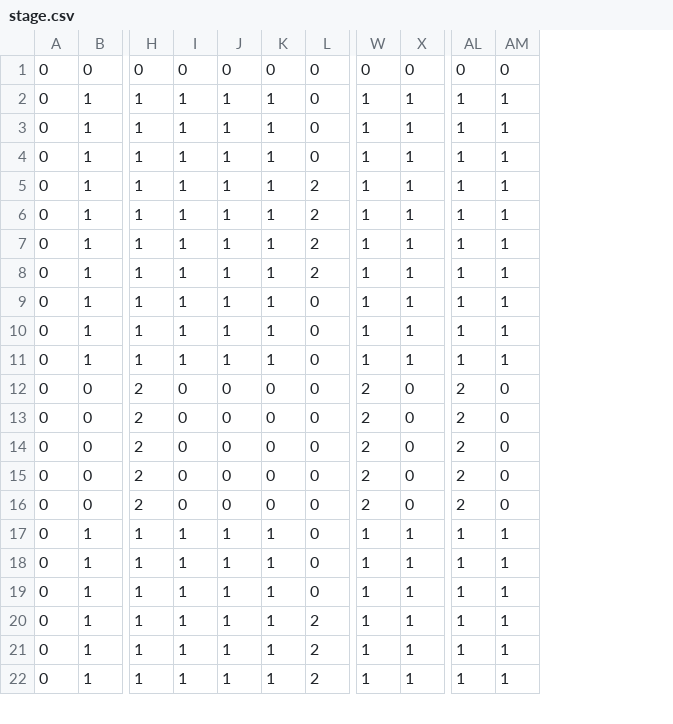
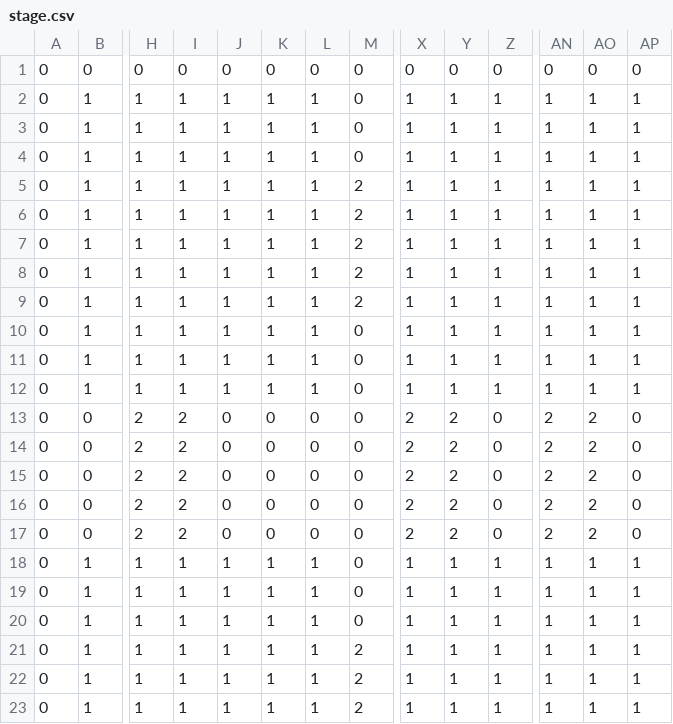
Before and after one commit to higa-shunnosuke/GP24TGSzibarazei_, a CSV file: GP24TGSzibarazei_/GP24TGSzibarazei_/Resource/datas/stage.csv, drawn as a sheet; only a part is shown, gaps mark what is left out; addresses are those after the commit; rows hold the shown columns only; the diff covers the shown part only; the diff names each change by its address in the sheet, - before the commit and + after, or states it on an @@ line.

```diff
--- a/GP24TGSzibarazei_/GP24TGSzibarazei_/Resource/datas/stage.csv
+++ b/GP24TGSzibarazei_/GP24TGSzibarazei_/Resource/datas/stage.csv
+column L, rows 1-8: 0 | 1 | 1 | 1 | 1 | 1 | 1 | 1; rows 10-23: 1 | 1 | 1 | 0 | 0 | 0 | 0 | 0 | 1 | 1 | 1 | 1 | 1 | 1
+column Y, rows 1-8: 0 | 1 | 1 | 1 | 1 | 1 | 1 | 1; rows 10-23: 1 | 1 | 1 | 2 | 2 | 2 | 2 | 2 | 1 | 1 | 1 | 1 | 1 | 1
+column AO, rows 1-8: 0 | 1 | 1 | 1 | 1 | 1 | 1 | 1; rows 10-23: 1 | 1 | 1 | 2 | 2 | 2 | 2 | 2 | 1 | 1 | 1 | 1 | 1 | 1
+row 9: 0 | 1 | 1 | 1 | 1 | 1 | 1 | 2 | 1 | 1 | 1 | 1 | 1 | 1
-I13:I17: 0
+I13:I17: 2
```
Also changed, not shown: 2 added rows and 5 edited cells elsewhere in this file, 3 other files.
